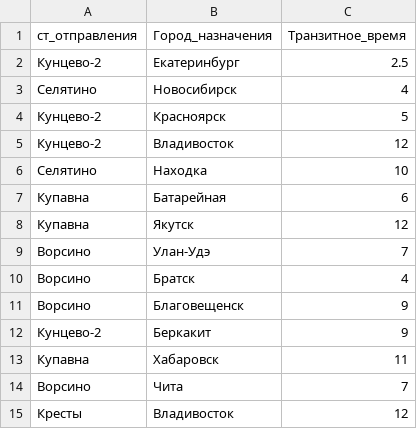
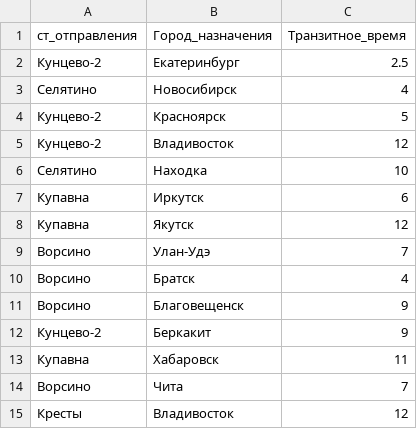
Before and after one commit to AlexeyMakovskiy/miit, a CSV file: tr_con.csv, drawn as a sheet.

Commit message:
Update tr_con.csv

```diff
--- a/tr_con.csv
+++ b/tr_con.csv
@@ -6,3 +6,3 @@
 Селятино;Находка;10
-Купавна;Батарейная;6
+Купавна;Иркутск;6
 Купавна;Якутск;12
```
